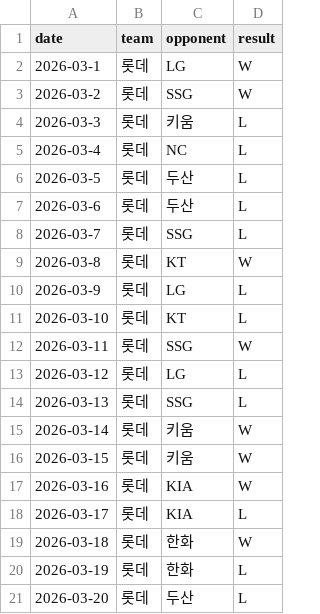
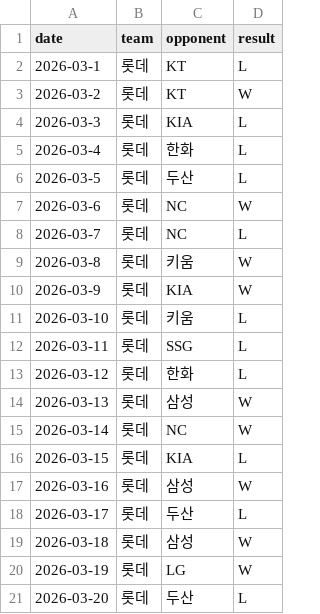
Before and after one commit to yagukim77/lotte-baseball-dashboard, a CSV file: data/games.csv, drawn as a sheet.

```diff
--- a/data/games.csv
+++ b/data/games.csv
@@ -1,21 +1,21 @@
 date,team,opponent,result
-2026-03-1,롯데,LG,W
-2026-03-2,롯데,SSG,W
-2026-03-3,롯데,키움,L
-2026-03-4,롯데,NC,L
+2026-03-1,롯데,KT,L
+2026-03-2,롯데,KT,W
+2026-03-3,롯데,KIA,L
+2026-03-4,롯데,한화,L
 2026-03-5,롯데,두산,L
-2026-03-6,롯데,두산,L
-2026-03-7,롯데,SSG,L
-2026-03-8,롯데,KT,W
-2026-03-9,롯데,LG,L
-2026-03-10,롯데,KT,L
-2026-03-11,롯데,SSG,W
-2026-03-12,롯데,LG,L
-2026-03-13,롯데,SSG,L
-2026-03-14,롯데,키움,W
-2026-03-15,롯데,키움,W
-2026-03-16,롯데,KIA,W
-2026-03-17,롯데,KIA,L
-2026-03-18,롯데,한화,W
-2026-03-19,롯데,한화,L
+2026-03-6,롯데,NC,W
+2026-03-7,롯데,NC,L
+2026-03-8,롯데,키움,W
+2026-03-9,롯데,KIA,W
+2026-03-10,롯데,키움,L
+2026-03-11,롯데,SSG,L
+2026-03-12,롯데,한화,L
+2026-03-13,롯데,삼성,W
+2026-03-14,롯데,NC,W
+2026-03-15,롯데,KIA,L
+2026-03-16,롯데,삼성,W
+2026-03-17,롯데,두산,L
+2026-03-18,롯데,삼성,W
+2026-03-19,롯데,LG,W
 2026-03-20,롯데,두산,L
```
Also changed, not shown: data/news.csv.
